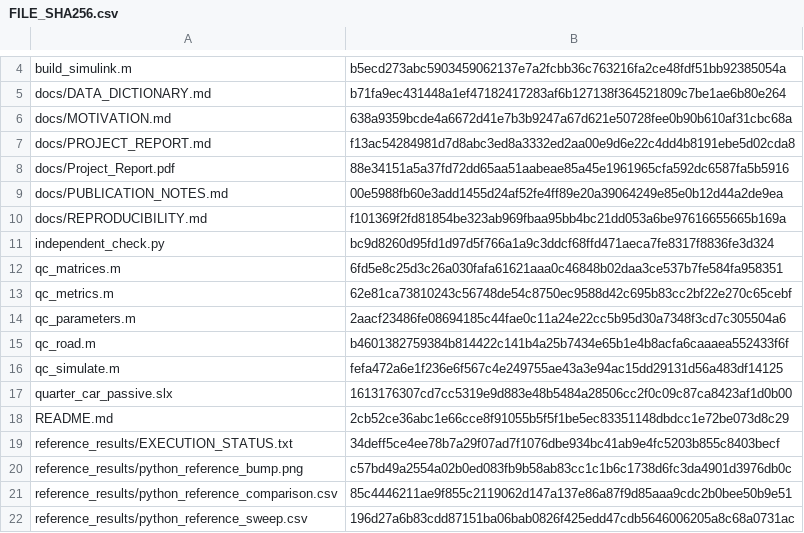
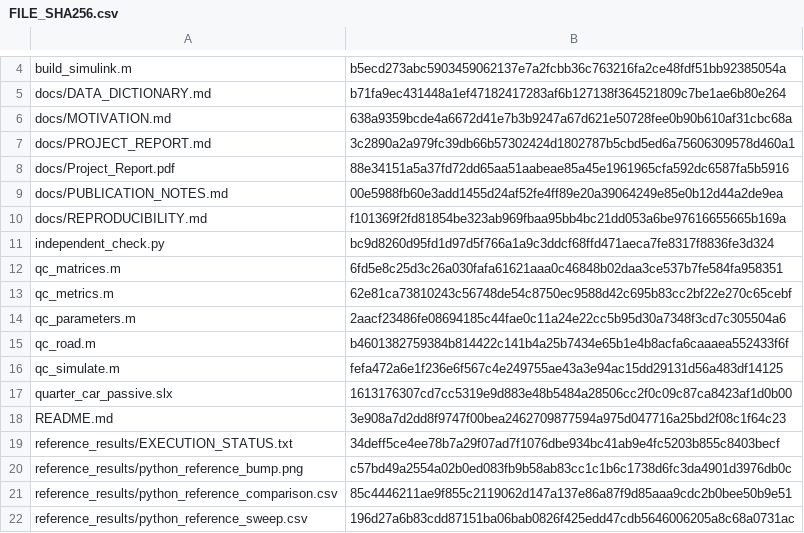
Before and after one commit to bitsthingy/quarter-car-suspension-analysis, a CSV file: docs/FILE_SHA256.csv, drawn as a sheet; only a part is shown, gaps mark what is left out.

```diff
--- a/docs/FILE_SHA256.csv
+++ b/docs/FILE_SHA256.csv
@@ -6,3 +6,3 @@ docs/DATA_DICTIONARY.md,b71fa9ec431448a1ef47182417283af6b127138f364521809c7be1ae
 docs/MOTIVATION.md,638a9359bcde4a6672d41e7b3b9247a67d621e50728fee0b90b610af31cbc68a
-docs/PROJECT_REPORT.md,f13ac54284981d7d8abc3ed8a3332ed2aa00e9d6e22c4dd4b8191ebe5d02cda8
+docs/PROJECT_REPORT.md,3c2890a2a979fc39db66b57302424d1802787b5cbd5ed6a75606309578d460a1
 docs/Project_Report.pdf,88e34151a5a37fd72dd65aa51aabeae85a45e1961965cfa592dc6587fa5b5916
@@ -17,3 +17,3 @@ qc_simulate.m,fefa472a6e1f236e6f567c4e249755ae43a3e94ac15dd29131d56a483df14125
 quarter_car_passive.slx,1613176307cd7cc5319e9d883e48b5484a28506cc2f0c09c87ca8423af1d0b00
-README.md,2cb52ce36abc1e66cce8f91055b5f5f1be5ec83351148dbdcc1e72be073d8c29
+README.md,3e908a7d2dd8f9747f00bea2462709877594a975d047716a25bd2f08c1f64c23
 reference_results/EXECUTION_STATUS.txt,34deff5ce4ee78b7a29f07ad7f1076dbe934bc41ab9e4fc5203b855c8403becf
```
Also changed, not shown: 2 other files.
